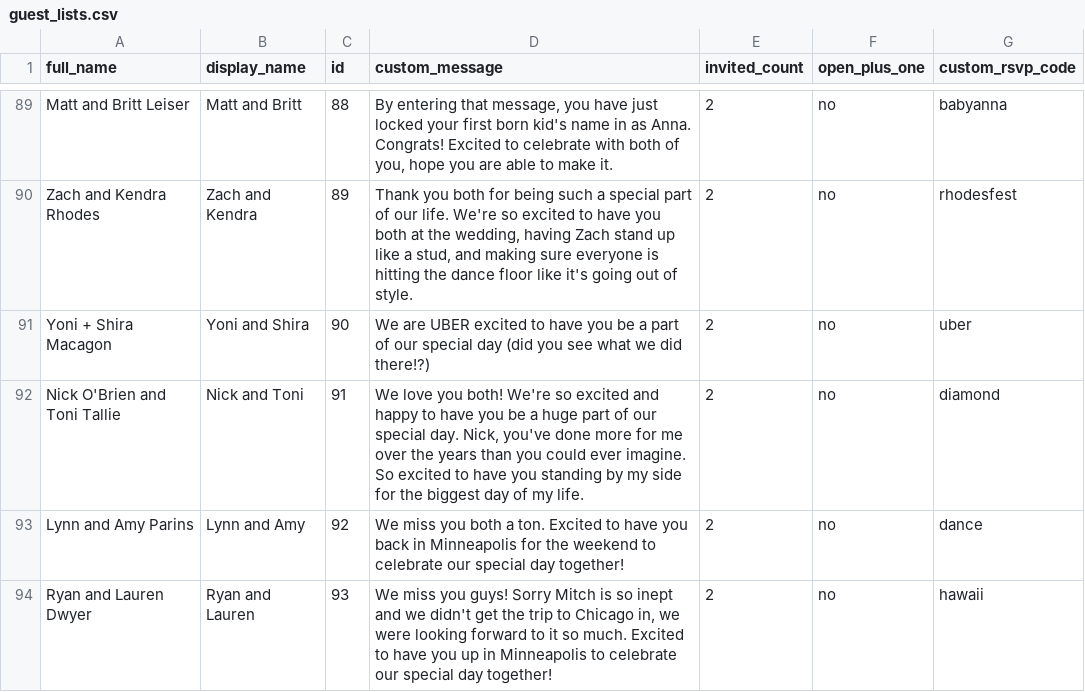
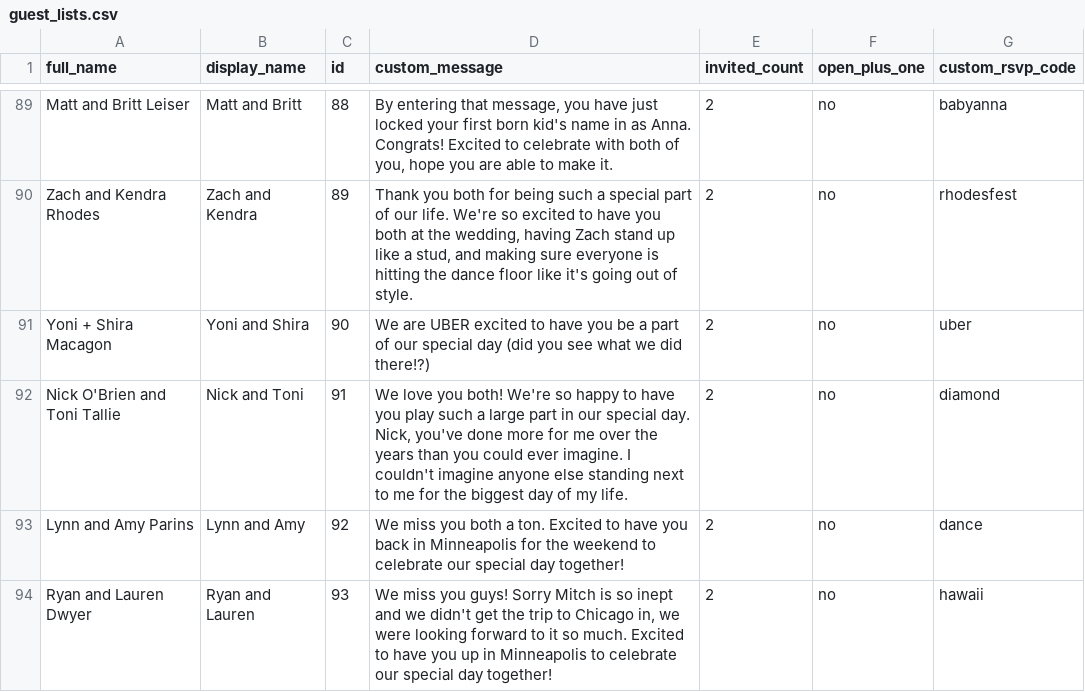
Before and after one commit to mitchnick/wedding, a CSV file: db/guest_lists.csv, drawn as a sheet; only a part is shown, gaps mark what is left out.

```diff
--- a/db/guest_lists.csv
+++ b/db/guest_lists.csv
@@ -91,3 +91,3 @@ Zach and Kendra Rhodes,Zach and Kendra,89,"Thank you both for being such a speci
 Yoni + Shira Macagon,Yoni and Shira,90,We are UBER excited to have you be a part of our special day (did you see what we did there!?) ,2,no,uber
-Nick O'Brien and Toni Tallie,Nick and Toni,91,"We love you both! We're so excited and happy to have you be a huge part of our special day. Nick, you've done more for me over the years than you could ever imagine. So excited to have you standing by my side for the biggest day of my life. ",2,no,diamond
+Nick O'Brien and Toni Tallie,Nick and Toni,91,"We love you both! We're so happy to have you play such a large part in our special day. Nick, you've done more for me over the years than you could ever imagine. I couldn't imagine anyone else standing next to me for the biggest day of my life. ",2,no,diamond
 Lynn and Amy Parins,Lynn and Amy,92,We miss you both a ton. Excited to have you back in Minneapolis for the weekend to celebrate our special day together!,2,no,dance
```
Also changed, not shown: 5 other files.
